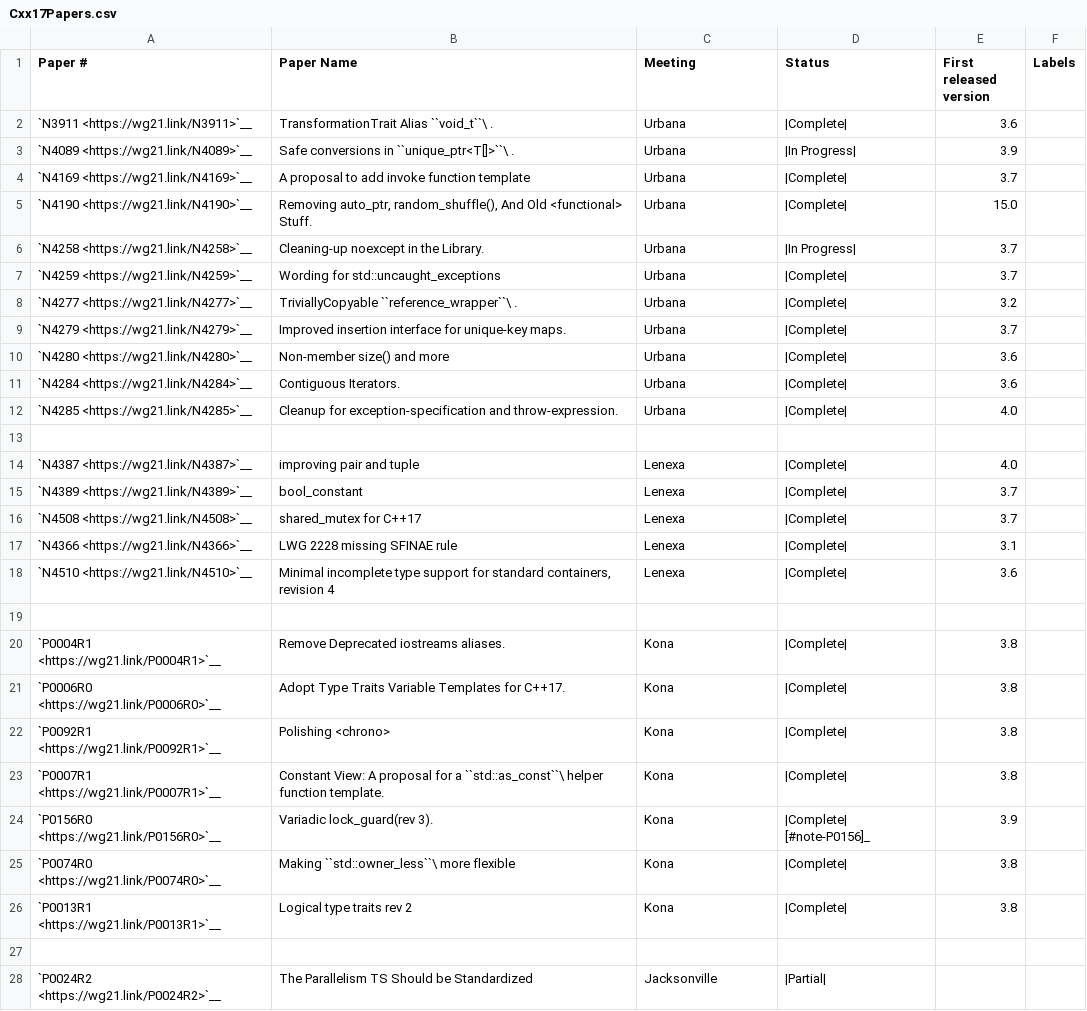
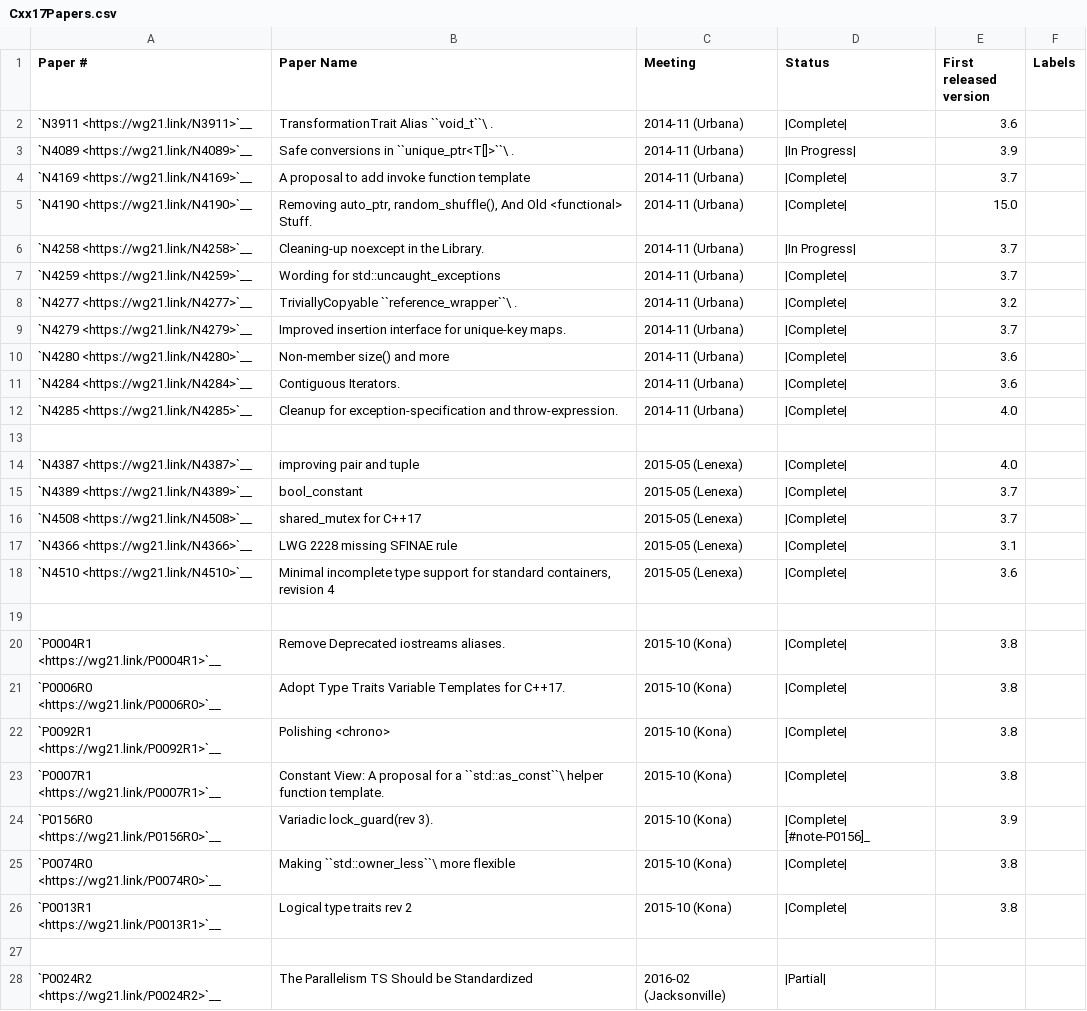
Before and after one commit to david-xl/llvm-project, a CSV file: libcxx/docs/Status/Cxx17Papers.csv, drawn as a sheet; only a part is shown; the diff covers the shown part only.

```diff
--- a/libcxx/docs/Status/Cxx17Papers.csv
+++ b/libcxx/docs/Status/Cxx17Papers.csv
@@ -1,28 +1,28 @@
 "Paper #","Paper Name","Meeting","Status","First released version","Labels"
-"`N3911 <https://wg21.link/N3911>`__","TransformationTrait Alias ``void_t``\ .","Urbana","|Complete|","3.6",""
-"`N4089 <https://wg21.link/N4089>`__","Safe conversions in ``unique_ptr<T[]>``\ .","Urbana","|In Progress|","3.9",""
-"`N4169 <https://wg21.link/N4169>`__","A proposal to add invoke function template","Urbana","|Complete|","3.7",""
-"`N4190 <https://wg21.link/N4190>`__","Removing auto_ptr, random_shuffle(), And Old <functional> Stuff.","Urbana","|Complete|","15.0",""
-"`N4258 <https://wg21.link/N4258>`__","Cleaning-up noexcept in the Library.","Urbana","|In Progress|","3.7",""
-"`N4259 <https://wg21.link/N4259>`__","Wording for std::uncaught_exceptions","Urbana","|Complete|","3.7",""
-"`N4277 <https://wg21.link/N4277>`__","TriviallyCopyable ``reference_wrapper``\ .","Urbana","|Complete|","3.2",""
-"`N4279 <https://wg21.link/N4279>`__","Improved insertion interface for unique-key maps.","Urbana","|Complete|","3.7",""
-"`N4280 <https://wg21.link/N4280>`__","Non-member size() and more","Urbana","|Complete|","3.6",""
-"`N4284 <https://wg21.link/N4284>`__","Contiguous Iterators.","Urbana","|Complete|","3.6",""
-"`N4285 <https://wg21.link/N4285>`__","Cleanup for exception-specification and throw-expression.","Urbana","|Complete|","4.0",""
+"`N3911 <https://wg21.link/N3911>`__","TransformationTrait Alias ``void_t``\ .","2014-11 (Urbana)","|Complete|","3.6",""
+"`N4089 <https://wg21.link/N4089>`__","Safe conversions in ``unique_ptr<T[]>``\ .","2014-11 (Urbana)","|In Progress|","3.9",""
+"`N4169 <https://wg21.link/N4169>`__","A proposal to add invoke function template","2014-11 (Urbana)","|Complete|","3.7",""
+"`N4190 <https://wg21.link/N4190>`__","Removing auto_ptr, random_shuffle(), And Old <functional> Stuff.","2014-11 (Urbana)","|Complete|","15.0",""
+"`N4258 <https://wg21.link/N4258>`__","Cleaning-up noexcept in the Library.","2014-11 (Urbana)","|In Progress|","3.7",""
+"`N4259 <https://wg21.link/N4259>`__","Wording for std::uncaught_exceptions","2014-11 (Urbana)","|Complete|","3.7",""
+"`N4277 <https://wg21.link/N4277>`__","TriviallyCopyable ``reference_wrapper``\ .","2014-11 (Urbana)","|Complete|","3.2",""
+"`N4279 <https://wg21.link/N4279>`__","Improved insertion interface for unique-key maps.","2014-11 (Urbana)","|Complete|","3.7",""
+"`N4280 <https://wg21.link/N4280>`__","Non-member size() and more","2014-11 (Urbana)","|Complete|","3.6",""
+"`N4284 <https://wg21.link/N4284>`__","Contiguous Iterators.","2014-11 (Urbana)","|Complete|","3.6",""
+"`N4285 <https://wg21.link/N4285>`__","Cleanup for exception-specification and throw-expression.","2014-11 (Urbana)","|Complete|","4.0",""
 "","","","","",""
-"`N4387 <https://wg21.link/N4387>`__","improving pair and tuple","Lenexa","|Complete|","4.0",""
-"`N4389 <https://wg21.link/N4389>`__","bool_constant","Lenexa","|Complete|","3.7",""
-"`N4508 <https://wg21.link/N4508>`__","shared_mutex for C++17","Lenexa","|Complete|","3.7",""
-"`N4366 <https://wg21.link/N4366>`__","LWG 2228 missing SFINAE rule","Lenexa","|Complete|","3.1",""
-"`N4510 <https://wg21.link/N4510>`__","Minimal incomplete type support for standard containers, revision 4","Lenexa","|Complete|","3.6",""
+"`N4387 <https://wg21.link/N4387>`__","improving pair and tuple","2015-05 (Lenexa)","|Complete|","4.0",""
+"`N4389 <https://wg21.link/N4389>`__","bool_constant","2015-05 (Lenexa)","|Complete|","3.7",""
+"`N4508 <https://wg21.link/N4508>`__","shared_mutex for C++17","2015-05 (Lenexa)","|Complete|","3.7",""
+"`N4366 <https://wg21.link/N4366>`__","LWG 2228 missing SFINAE rule","2015-05 (Lenexa)","|Complete|","3.1",""
+"`N4510 <https://wg21.link/N4510>`__","Minimal incomplete type support for standard containers, revision 4","2015-05 (Lenexa)","|Complete|","3.6",""
 "","","","","",""
-"`P0004R1 <https://wg21.link/P0004R1>`__","Remove Deprecated iostreams aliases.","Kona","|Complete|","3.8",""
-"`P0006R0 <https://wg21.link/P0006R0>`__","Adopt Type Traits Variable Templates for C++17.","Kona","|Complete|","3.8",""
-"`P0092R1 <https://wg21.link/P0092R1>`__","Polishing <chrono>","Kona","|Complete|","3.8",""
-"`P0007R1 <https://wg21.link/P0007R1>`__","Constant View: A proposal for a ``std::as_const``\  helper function template.","Kona","|Complete|","3.8",""
-"`P0156R0 <https://wg21.link/P0156R0>`__","Variadic lock_guard(rev 3).","Kona","|Complete| [#note-P0156]_","3.9",""
-"`P0074R0 <https://wg21.link/P0074R0>`__","Making ``std::owner_less``\  more flexible","Kona","|Complete|","3.8",""
-"`P0013R1 <https://wg21.link/P0013R1>`__","Logical type traits rev 2","Kona","|Complete|","3.8",""
+"`P0004R1 <https://wg21.link/P0004R1>`__","Remove Deprecated iostreams aliases.","2015-10 (Kona)","|Complete|","3.8",""
+"`P0006R0 <https://wg21.link/P0006R0>`__","Adopt Type Traits Variable Templates for C++17.","2015-10 (Kona)","|Complete|","3.8",""
+"`P0092R1 <https://wg21.link/P0092R1>`__","Polishing <chrono>","2015-10 (Kona)","|Complete|","3.8",""
+"`P0007R1 <https://wg21.link/P0007R1>`__","Constant View: A proposal for a ``std::as_const``\  helper function template.","2015-10 (Kona)","|Complete|","3.8",""
+"`P0156R0 <https://wg21.link/P0156R0>`__","Variadic lock_guard(rev 3).","2015-10 (Kona)","|Complete| [#note-P0156]_","3.9",""
+"`P0074R0 <https://wg21.link/P0074R0>`__","Making ``std::owner_less``\  more flexible","2015-10 (Kona)","|Complete|","3.8",""
+"`P0013R1 <https://wg21.link/P0013R1>`__","Logical type traits rev 2","2015-10 (Kona)","|Complete|","3.8",""
 "","","","","",""
-"`P0024R2 <https://wg21.link/P0024R2>`__","The Parallelism TS Should be Standardized","Jacksonville","|Partial|","",""
+"`P0024R2 <https://wg21.link/P0024R2>`__","The Parallelism TS Should be Standardized","2016-02 (Jacksonville)","|Partial|","",""
```
Also changed, not shown: 81 edited cells elsewhere in this file, libcxx/docs/Status/Cxx14Issues.csv, libcxx/docs/Status/Cxx17Issues.csv, 7 other files.
